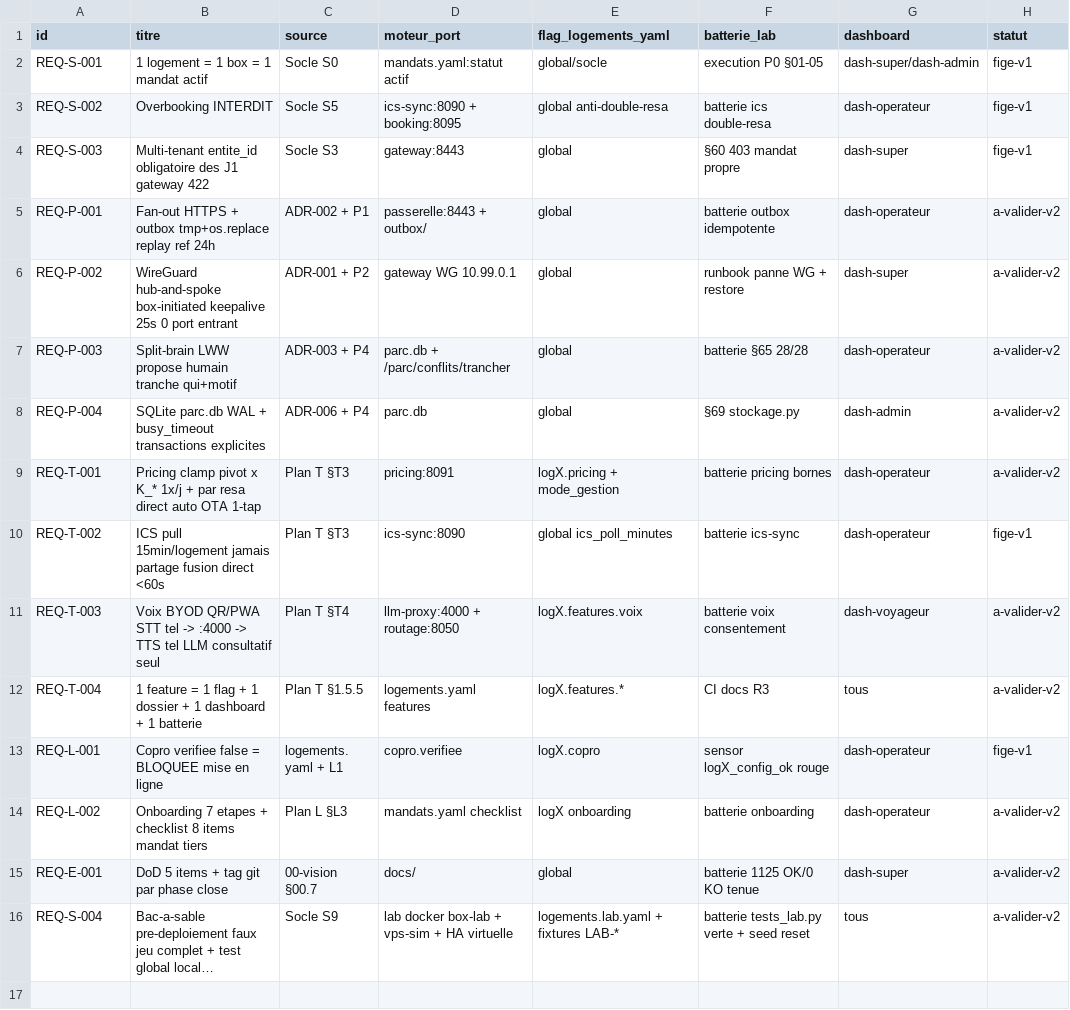
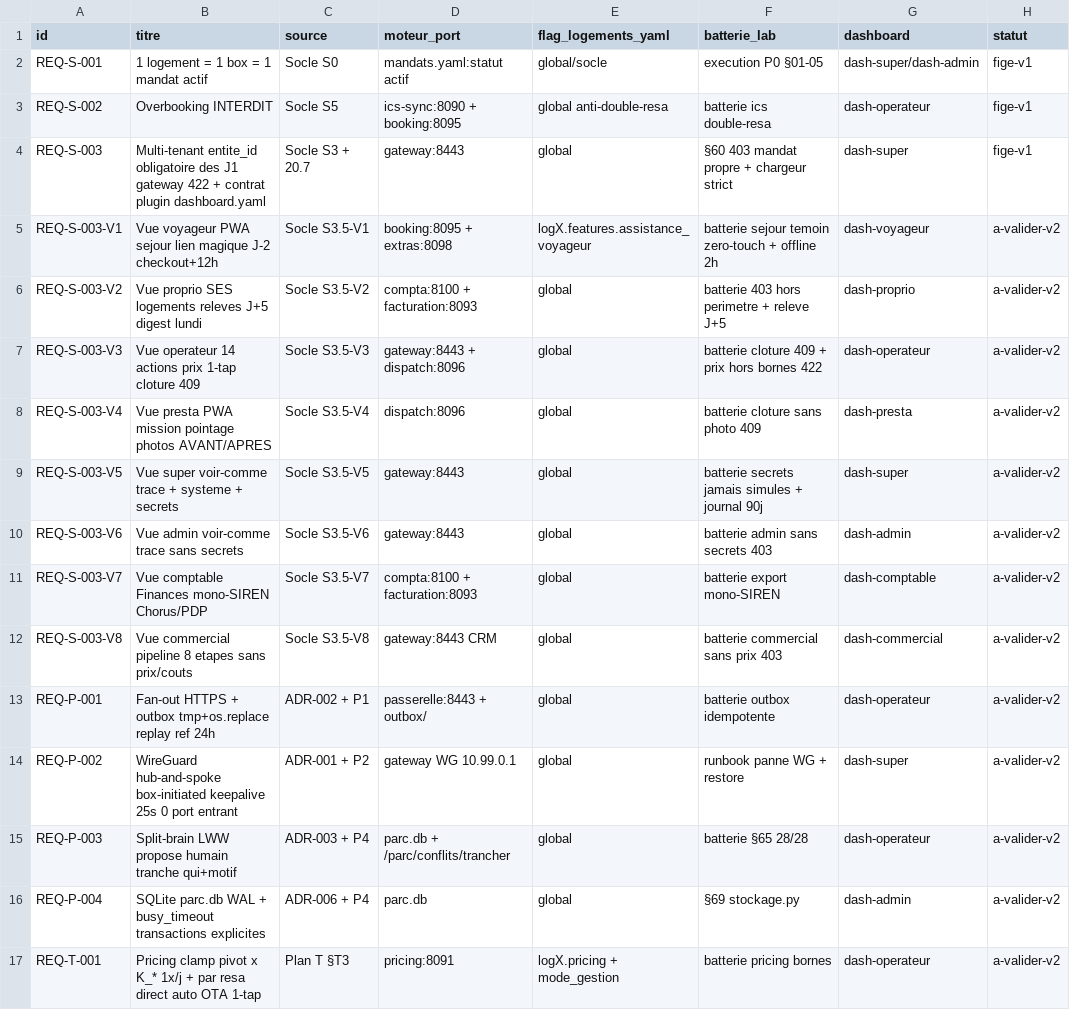
Before and after one commit to jul-ienfr/LCD, a CSV file: docs/registres/exigences.csv, drawn as a sheet; only a part is shown; the shorter side is filled out with more unchanged rows; long unchanged cells end in ….

Commit message:
Plans : SaaS parfait 2026-10-15 — S3.5 V1-V8 + 20.7 contrat plugin + DRY + REQ-V1..V8 — docs seuls, 0 code

```diff
--- a/docs/registres/exigences.csv
+++ b/docs/registres/exigences.csv
@@ -3,3 +3,11 @@ REQ-S-001,1 logement = 1 box = 1 mandat actif,Socle S0,mandats.yaml:statut actif
 REQ-S-002,Overbooking INTERDIT,Socle S5,ics-sync:8090 + booking:8095,global anti-double-resa,batterie ics double-resa,dash-operateur,fige-v1
-REQ-S-003,Multi-tenant entite_id obligatoire des J1 gateway 422,Socle S3,gateway:8443,global,§60 403 mandat propre,dash-super,fige-v1
+REQ-S-003,Multi-tenant entite_id obligatoire des J1 gateway 422 + contrat plugin dashboard.yaml,Socle S3 + 20.7,gateway:8443,global,§60 403 mandat propre + chargeur strict,dash-super,fige-v1
+REQ-S-003-V1,Vue voyageur PWA sejour lien magique J-2 checkout+12h,Socle S3.5-V1,booking:8095 + extras:8098,logX.features.assistance_voyageur,batterie sejour temoin zero-touch + offline 2h,dash-voyageur,a-valider-v2
+REQ-S-003-V2,Vue proprio SES logements releves J+5 digest lundi,Socle S3.5-V2,compta:8100 + facturation:8093,global,batterie 403 hors perimetre + releve J+5,dash-proprio,a-valider-v2
+REQ-S-003-V3,Vue operateur 14 actions prix 1-tap cloture 409,Socle S3.5-V3,gateway:8443 + dispatch:8096,global,batterie cloture 409 + prix hors bornes 422,dash-operateur,a-valider-v2
+REQ-S-003-V4,Vue presta PWA mission pointage photos AVANT/APRES,Socle S3.5-V4,dispatch:8096,global,batterie cloture sans photo 409,dash-presta,a-valider-v2
+REQ-S-003-V5,Vue super voir-comme trace + systeme + secrets,Socle S3.5-V5,gateway:8443,global,batterie secrets jamais simules + journal 90j,dash-super,a-valider-v2
+REQ-S-003-V6,Vue admin voir-comme trace sans secrets,Socle S3.5-V6,gateway:8443,global,batterie admin sans secrets 403,dash-admin,a-valider-v2
+REQ-S-003-V7,Vue comptable Finances mono-SIREN Chorus/PDP,Socle S3.5-V7,compta:8100 + facturation:8093,global,batterie export mono-SIREN,dash-comptable,a-valider-v2
+REQ-S-003-V8,Vue commercial pipeline 8 etapes sans prix/couts,Socle S3.5-V8,gateway:8443 CRM,global,batterie commercial sans prix 403,dash-commercial,a-valider-v2
 REQ-P-001,Fan-out HTTPS + outbox tmp+os.replace replay ref 24h,ADR-002 + P1,passerelle:8443 + outbox/,global,batterie outbox idempotente,dash-operateur,a-valider-v2
```
Also changed, not shown: 11 other files.
